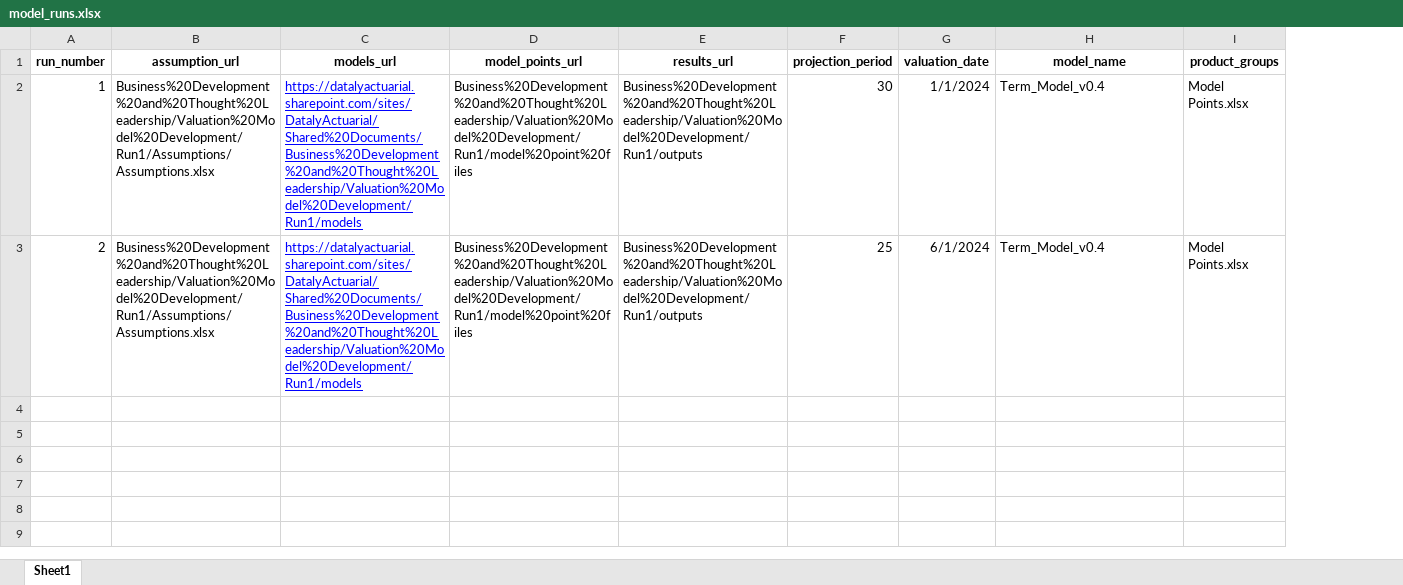
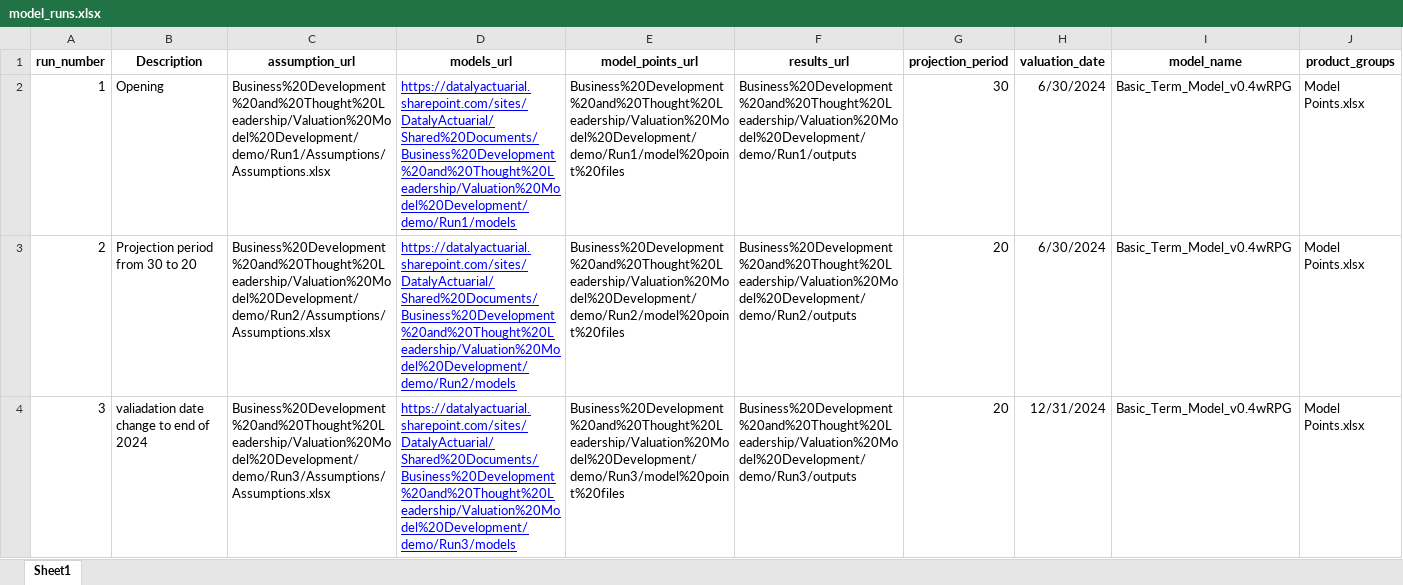
Before and after one commit to Zhangcj330/valuation-model-UI, an Excel workbook: model_runs.xlsx, sheet Sheet1, drawn as a sheet; values as stored, in another font and other column widths than the file's, no borders; addresses are those after the commit; the diff names each change by its address in the sheet, - before the commit and + after, or states it on an @@ line.

```diff
--- a/model_runs.xlsx (sheet Sheet1)
+++ b/model_runs.xlsx (sheet Sheet1)
+column B (Description), rows 2-3: Opening | Projection period from 30 to 20
-C2 (assumption_url): Business%20Development%20and%20Thought%20Leadership/Valuation%20Model%20Development/Run1/Assumptions/Assumptions.xlsx
+C2 (assumption_url): Business%20Development%20and%20Thought%20Leadership/Valuation%20Model%20Development/demo/Run1/Assumptions/Assumptions.xlsx
-D2 (models_url): https://datalyactuarial.sharepoint.com/sites/DatalyActuarial/Shared%20Documents/Business%20Development%20and%20Thought%20Leadership/Valuation%20Model%20Development/Run1/models
+D2 (models_url): https://datalyactuarial.sharepoint.com/sites/DatalyActuarial/Shared%20Documents/Business%20Development%20and%20Thought%20Leadership/Valuation%20Model%20Development/demo/Run1/models
-E2 (model_points_url): Business%20Development%20and%20Thought%20Leadership/Valuation%20Model%20Development/Run1/model%20point%20files
+E2 (model_points_url): Business%20Development%20and%20Thought%20Leadership/Valuation%20Model%20Development/demo/Run1/model%20point%20files
-F2 (results_url): Business%20Development%20and%20Thought%20Leadership/Valuation%20Model%20Development/Run1/outputs
+F2 (results_url): Business%20Development%20and%20Thought%20Leadership/Valuation%20Model%20Development/demo/Run1/outputs
-H2 (valuation_date): 1/1/2024
+H2 (valuation_date): 6/30/2024
-I2:I3 (model_name): Term_Model_v0.4
+I2:I3 (model_name): Basic_Term_Model_v0.4wRPG
-C3 (assumption_url): Business%20Development%20and%20Thought%20Leadership/Valuation%20Model%20Development/Run1/Assumptions/Assumptions.xlsx
+C3 (assumption_url): Business%20Development%20and%20Thought%20Leadership/Valuation%20Model%20Development/demo/Run2/Assumptions/Assumptions.xlsx
-D3 (models_url): https://datalyactuarial.sharepoint.com/sites/DatalyActuarial/Shared%20Documents/Business%20Development%20and%20Thought%20Leadership/Valuation%20Model%20Development/Run1/models
+D3 (models_url): https://datalyactuarial.sharepoint.com/sites/DatalyActuarial/Shared%20Documents/Business%20Development%20and%20Thought%20Leadership/Valuation%20Model%20Development/demo/Run2/models
-E3 (model_points_url): Business%20Development%20and%20Thought%20Leadership/Valuation%20Model%20Development/Run1/model%20point%20files
+E3 (model_points_url): Business%20Development%20and%20Thought%20Leadership/Valuation%20Model%20Development/demo/Run2/model%20point%20files
-F3 (results_url): Business%20Development%20and%20Thought%20Leadership/Valuation%20Model%20Development/Run1/outputs
+F3 (results_url): Business%20Development%20and%20Thought%20Leadership/Valuation%20Model%20Development/demo/Run2/outputs
-G3 (projection_period): 25
+G3 (projection_period): 20
-H3 (valuation_date): 6/1/2024
+H3 (valuation_date): 6/30/2024
+row 4: 3 | valiadation date change to end of 2024 | Business%20Development%20and%20Thought%20Leadership/Valuation%20Model%20Development/demo/Run3/Assumptions/Assumptions.xlsx | https://datalyactuarial.sharepoint.com/sites/DatalyActuarial/Shared%20Documents/Business%20Development%20and%20Thought%20Leadership/Valuation%20Model%20Development/demo/Run3/models | Business%20Development%20and%20Thought%20Leadership/Valuation%20Model%20Development/demo/Run3/model%20point%20files | Business%20Development%20and%20Thought%20Leadership/Valuation%20Model%20Development/demo/Run3/outputs | 20 | 12/31/2024 | Basic_Term_Model_v0.4wRPG | Model Points.xlsx
```
Also changed, not shown: 8 other files.
